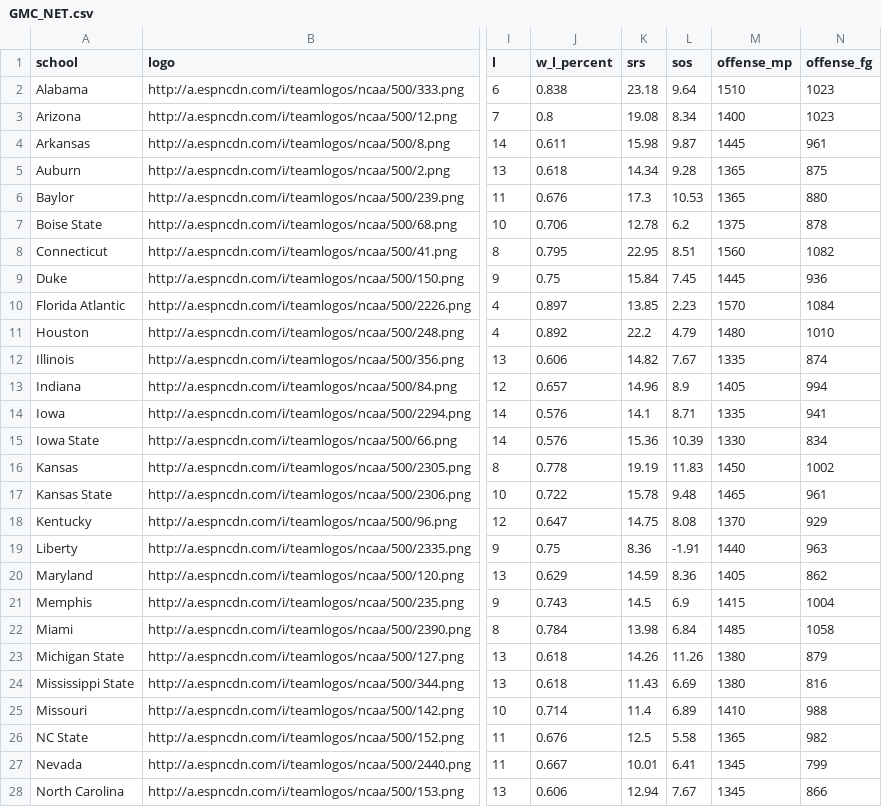
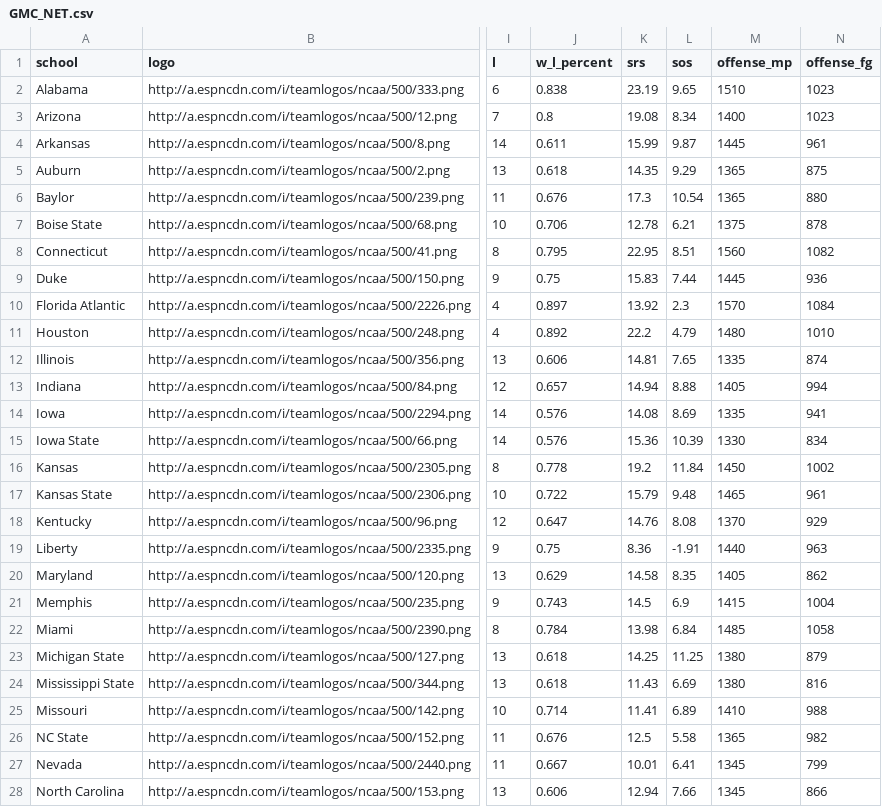
Before and after one commit to jpatak16/CBB-Prescout, a CSV file: UOregon_Prescout/data/GMC_NET.csv, drawn as a sheet; only a part is shown, gaps mark what is left out; the diff covers the shown part only; the diff names each change by its address in the sheet, - before the commit and + after, or states it on an @@ line.

```diff
--- a/UOregon_Prescout/data/GMC_NET.csv
+++ b/UOregon_Prescout/data/GMC_NET.csv
-K2 (srs): 23.18
+K2 (srs): 23.19
-L2 (sos): 9.64
+L2 (sos): 9.65
-K4 (srs): 15.98
+K4 (srs): 15.99
-K5 (srs): 14.34
+K5 (srs): 14.35
-L5 (sos): 9.28
+L5 (sos): 9.29
-L6 (sos): 10.53
+L6 (sos): 10.54
-L7 (sos): 6.2
+L7 (sos): 6.21
-K9 (srs): 15.84
+K9 (srs): 15.83
-L9 (sos): 7.45
+L9 (sos): 7.44
-K10 (srs): 13.85
+K10 (srs): 13.92
-L10 (sos): 2.23
+L10 (sos): 2.3
-K12 (srs): 14.82
+K12 (srs): 14.81
-L12 (sos): 7.67
+L12 (sos): 7.65
-K13 (srs): 14.96
+K13 (srs): 14.94
-L13 (sos): 8.9
+L13 (sos): 8.88
-K14 (srs): 14.1
+K14 (srs): 14.08
-L14 (sos): 8.71
+L14 (sos): 8.69
-K16 (srs): 19.19
+K16 (srs): 19.2
-L16 (sos): 11.83
+L16 (sos): 11.84
-K17 (srs): 15.78
+K17 (srs): 15.79
-K18 (srs): 14.75
+K18 (srs): 14.76
-K20 (srs): 14.59
+K20 (srs): 14.58
-L20 (sos): 8.36
+L20 (sos): 8.35
-K23 (srs): 14.26
+K23 (srs): 14.25
-L23 (sos): 11.26
+L23 (sos): 11.25
-K25 (srs): 11.4
+K25 (srs): 11.41
-L28 (sos): 7.67
+L28 (sos): 7.66
```
Also changed, not shown: 23 edited cells elsewhere in this file, UOregon_Prescout/data/GMC_AP.csv, UOregon_Prescout/data/GMC_OS.csv, 6 other files.
